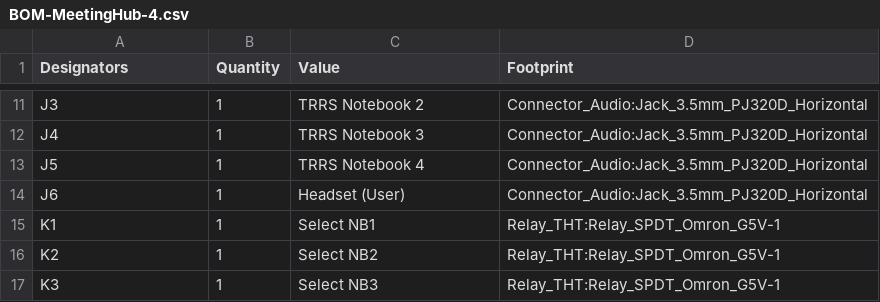
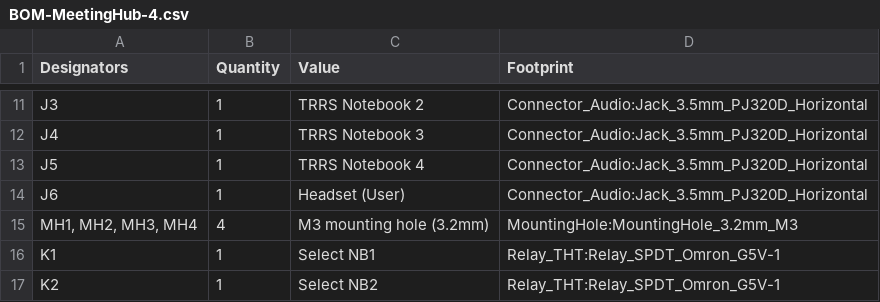
Before and after one commit to facarvalho/MeetingHub-4, a CSV file: hardware/BOM/BOM-MeetingHub-4.csv, drawn as a sheet; only a part is shown, gaps mark what is left out; the shorter side is filled out with more unchanged rows; the diff names each change by its address in the sheet, - before the commit and + after, or states it on an @@ line.

Commit message:
Sync BOM with final PCB: add MH1-4 and document TP2/status
The BOM CSV and As-Built doc hadn't been touched since the PCB-only
mechanical additions (TP2 GND test point, MH1-4 mounting holes) were
made directly in the layout without schematic symbols:

- Added MH1-4 (M3 mounting holes) as a BOM line - they're real physical
  hardware needed for assembly, same reasoning as why TP2 was already
  listed despite having no schematic symbol.
- Updated the item count (70 schematic components + TP2 + MH1-4 = 75)
  and added footprint notes for both.
- Rewrote the "Pendências antes da fabricação" section, which still
  listed ERC/layout/DRC as pending - all of that is done now. Replaced
  with a "Status de fabricação" checklist reflecting the actual final
  state (4-layer board, 0 unconnected, 0 DRC errors, gerbers exported),
  keeping only the one real remaining item (physical part verification
  against purchased components).

Also checked hardware/PCB/MeetingHub-4.net against a fresh netlist
export: no circuit content has drifted since the v1.0 freeze (only
timestamp/ordering noise), so left it untouched - it's an intentional
point-in-time snapshot, not a living file.

```diff
--- a/hardware/BOM/BOM-MeetingHub-4.csv
+++ b/hardware/BOM/BOM-MeetingHub-4.csv
+row 15: MH1, MH2, MH3, MH4 | 4 | M3 mounting hole (3.2mm) | MountingHole:MountingHole_3.2mm_M3
```
Also changed, not shown: 1 other file.
